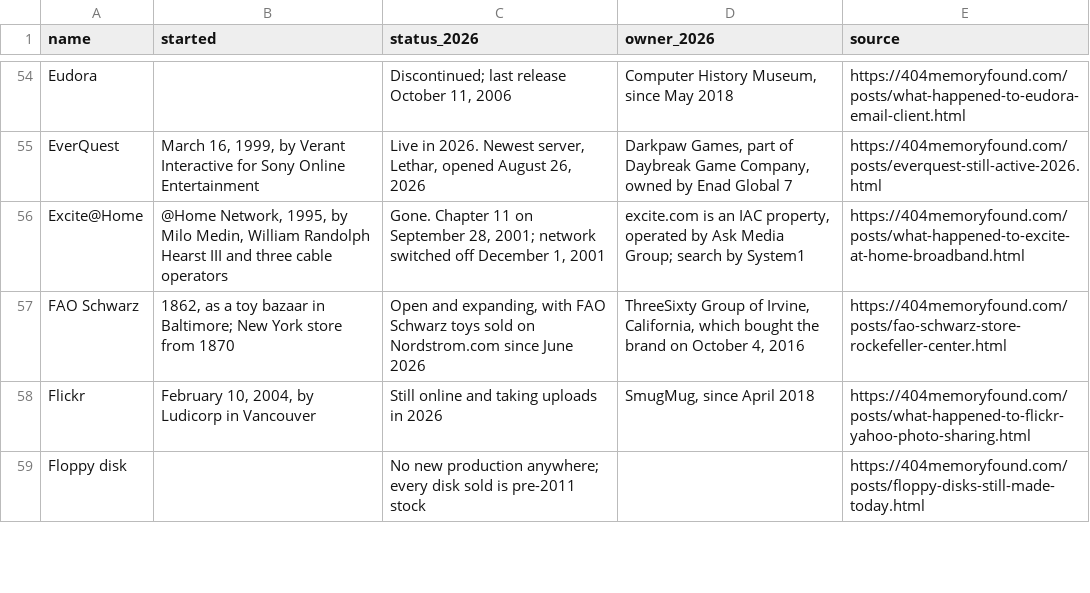
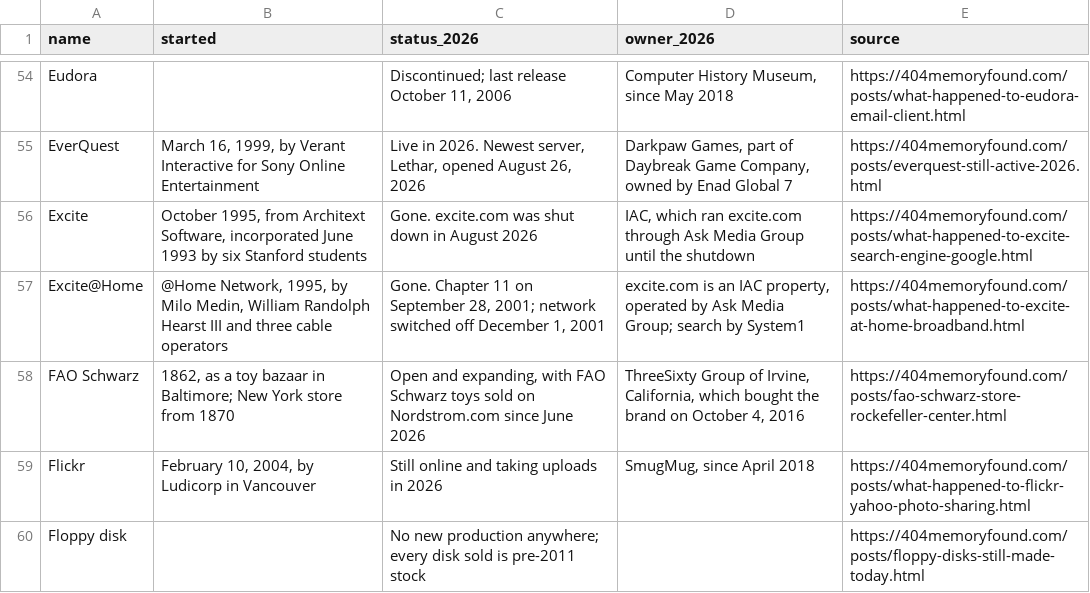
Before and after one commit to pnpaiva/404-memory-found, a CSV file: dead-brand-index.csv, drawn as a sheet; only a part is shown, gaps mark what is left out; the diff names each change by its address in the sheet, - before the commit and + after, or states it on an @@ line.

```diff
--- a/dead-brand-index.csv
+++ b/dead-brand-index.csv
+row 56: Excite | October 1995, from Architext Software, incorporated June 1993 by six Stanford students | Gone. excite.com was shut down in August 2026 | IAC, which ran excite.com through Ask Media Group until the shutdown | https://404memoryfound.com/posts/what-happened-to-excite-search-engine-google.html
```
Also changed, not shown: 19 other files.
